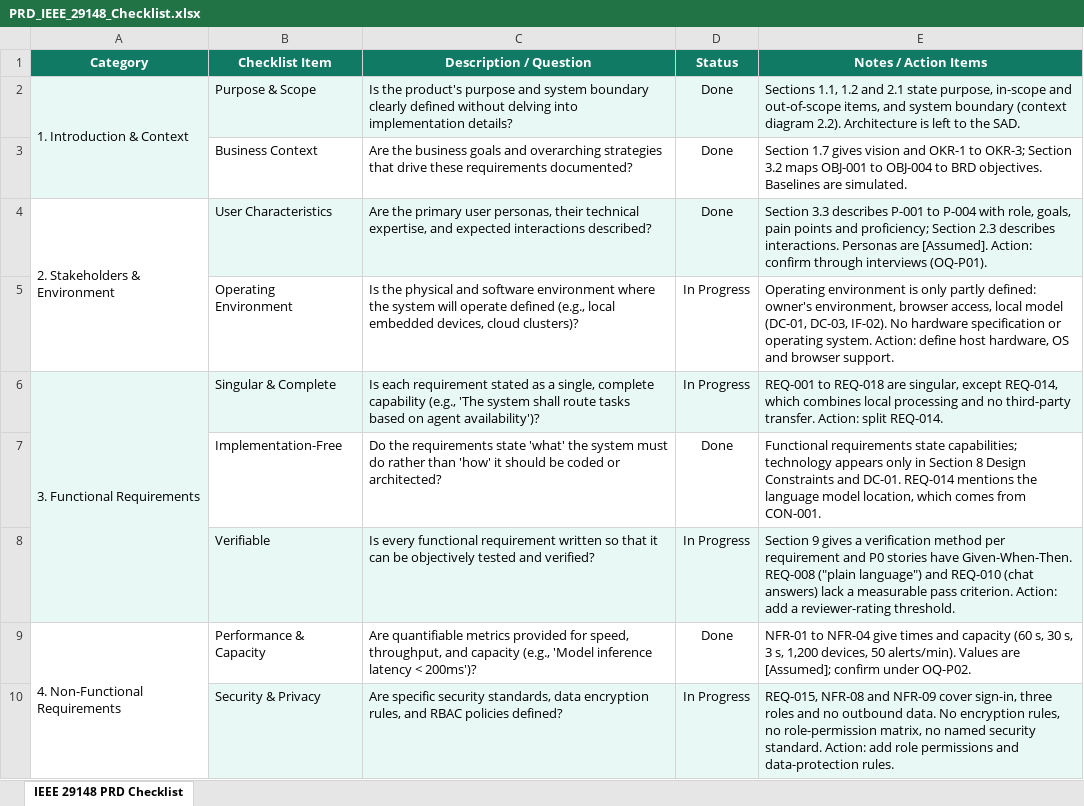
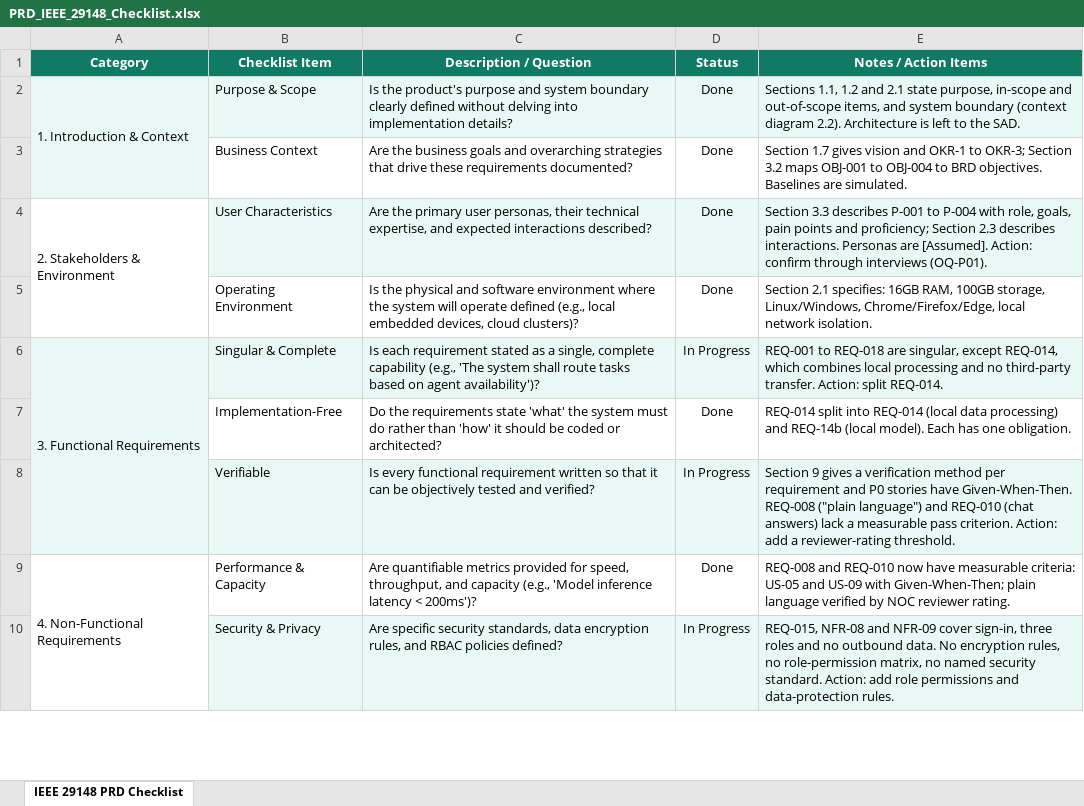
Before and after one commit to Linhntd20193/Monitoring_Network_Device, an Excel workbook: docs/requirements/PRD_IEEE_29148_Checklist.xlsx, sheet IEEE 29148 PRD Checklist, drawn as a sheet; only a part is shown; values as stored, in another font and other column widths than the file's, no borders; conditional formats not drawn; the diff covers the shown part only; the diff names each change by its address in the sheet, - before the commit and + after, or states it on an @@ line.

```diff
--- a/docs/requirements/PRD_IEEE_29148_Checklist.xlsx (sheet IEEE 29148 PRD Checklist)
+++ b/docs/requirements/PRD_IEEE_29148_Checklist.xlsx (sheet IEEE 29148 PRD Checklist)
-D5 (Status): In Progress
+D5 (Status): Done
-E5 (Notes / Action Items): Operating environment is only partly defined: owner's environment, browser access, local model (DC-01, DC-03, IF-02). No hardware specification or operating system. Action: define host hardware, OS and browser support.
+E5 (Notes / Action Items): Section 2.1 specifies: 16GB RAM, 100GB storage, Linux/Windows, Chrome/Firefox/Edge, local network isolation.
-E7 (Notes / Action Items): Functional requirements state capabilities; technology appears only in Section 8 Design Constraints and DC-01. REQ-014 mentions the language model location, which comes from CON-001.
+E7 (Notes / Action Items): REQ-014 split into REQ-014 (local data processing) and REQ-14b (local model). Each has one obligation.
-E9 (Notes / Action Items): NFR-01 to NFR-04 give times and capacity (60 s, 30 s, 3 s, 1,200 devices, 50 alerts/min). Values are [Assumed]; confirm under OQ-P02.
+E9 (Notes / Action Items): REQ-008 and REQ-010 now have measurable criteria: US-05 and US-09 with Given-When-Then; plain language verified by NOC reviewer rating.
```
Also changed, not shown: 4 added rows and 8 edited cells elsewhere in this sheet.
